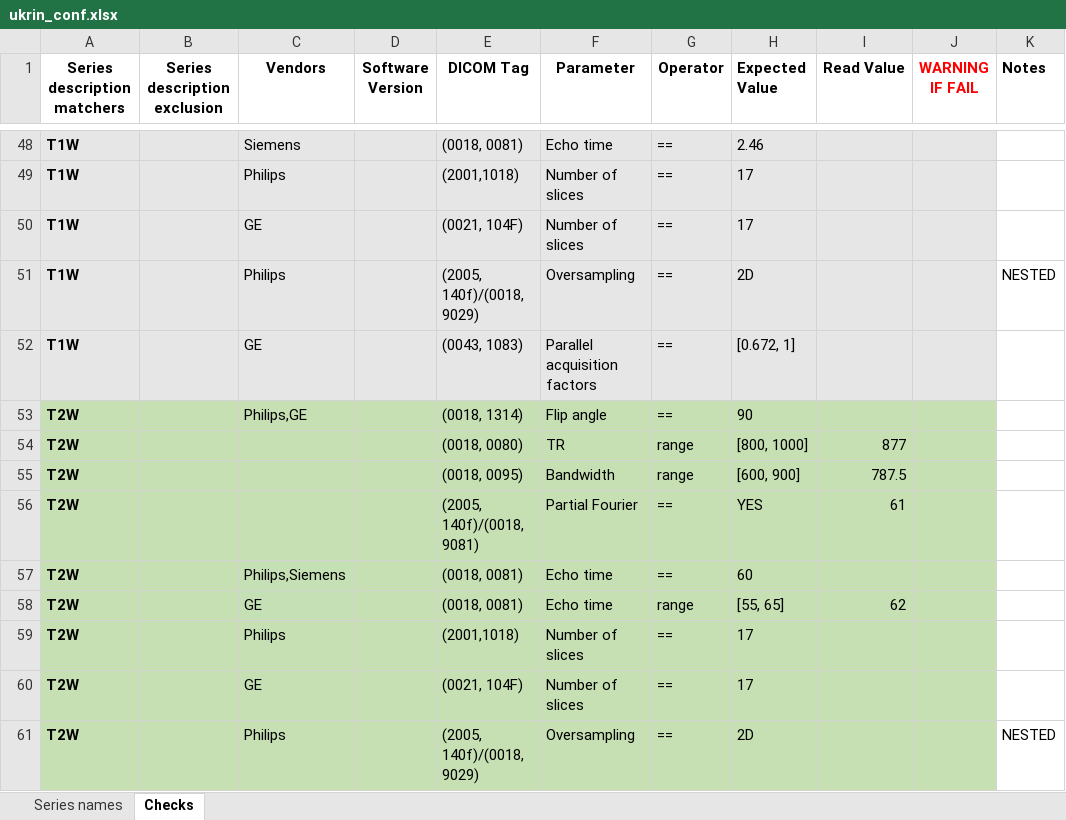
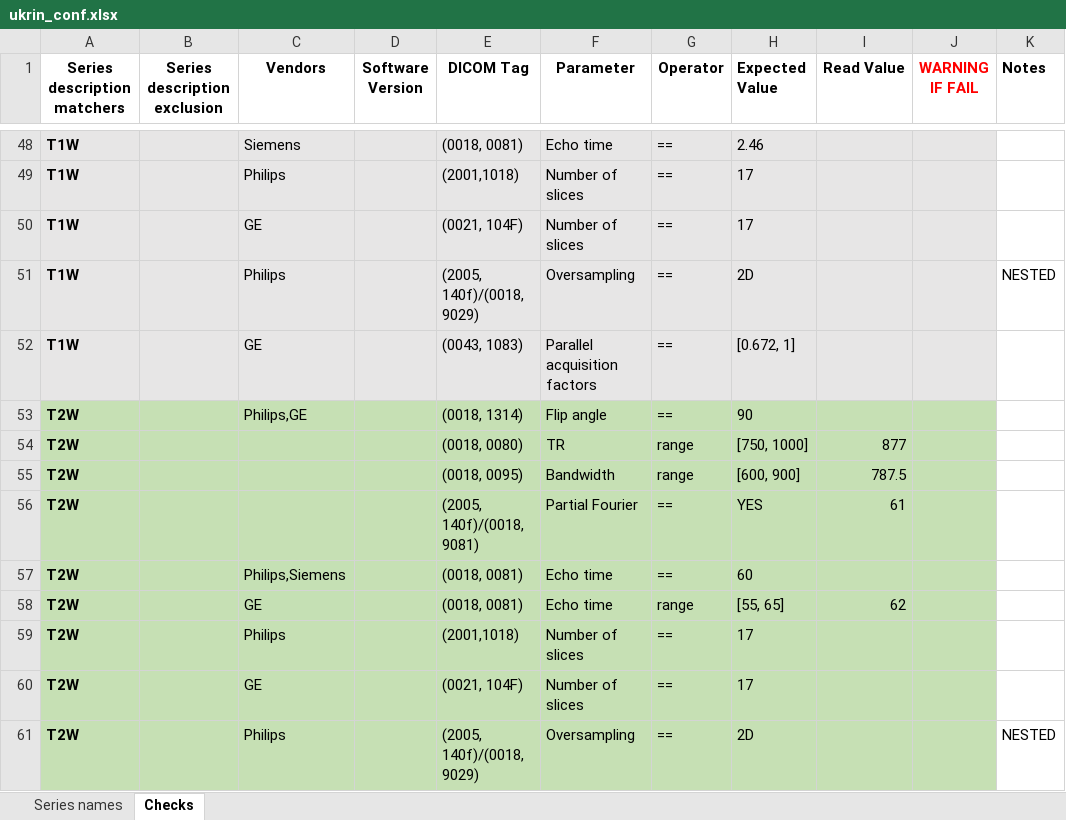
Before and after one commit to SPMIC-UoN/xnat-dicomqc, an Excel workbook: config/ukrin_conf.xlsx, sheet Checks, drawn as a sheet; only a part is shown, gaps mark what is left out; values as stored, in another font and other column widths than the file's, no borders; the diff covers the shown part only; the diff names each change by its address in the sheet, - before the commit and + after, or states it on an @@ line.

```diff
--- a/config/ukrin_conf.xlsx (sheet Checks)
+++ b/config/ukrin_conf.xlsx (sheet Checks)
-H54 (Expected Value): [800, 1000]
+H54 (Expected Value): [750, 1000]
```
Also changed, not shown: 1 added row and 9 edited cells elsewhere in this sheet.
